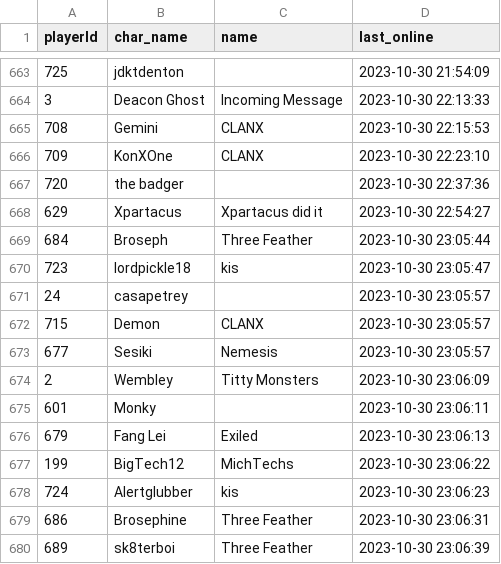
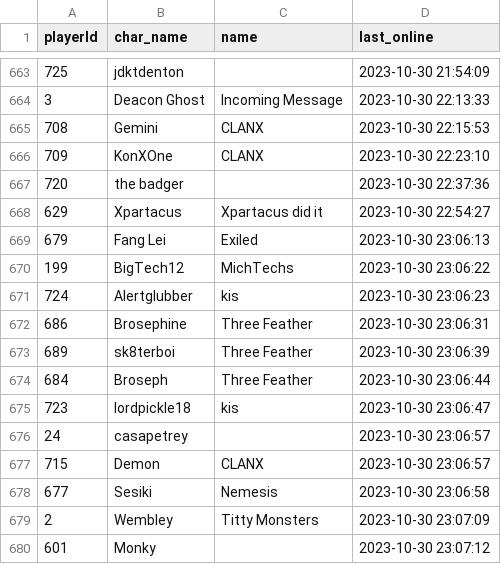
Before and after one commit to Mijin1/Logins, a CSV file: output.csv, drawn as a sheet; only a part is shown, gaps mark what is left out.

Commit message:
Update data

```diff
--- a/output.csv
+++ b/output.csv
@@ -668,9 +668,2 @@ playerId,char_name,name,last_online
 629,Xpartacus,Xpartacus did it,2023-10-30 22:54:27
-684,Broseph,Three Feather,2023-10-30 23:05:44
-723,lordpickle18,kis,2023-10-30 23:05:47
-24,casapetrey,,2023-10-30 23:05:57
-715,Demon,CLANX,2023-10-30 23:05:57
-677,Sesiki,Nemesis,2023-10-30 23:05:57
-2,Wembley,Titty Monsters,2023-10-30 23:06:09
-601,Monky,,2023-10-30 23:06:11
 679,Fang Lei,Exiled,2023-10-30 23:06:13
@@ -680 +673,8 @@ playerId,char_name,name,last_online
 689,sk8terboi,Three Feather,2023-10-30 23:06:39
+684,Broseph,Three Feather,2023-10-30 23:06:44
+723,lordpickle18,kis,2023-10-30 23:06:47
+24,casapetrey,,2023-10-30 23:06:57
+715,Demon,CLANX,2023-10-30 23:06:57
+677,Sesiki,Nemesis,2023-10-30 23:06:58
+2,Wembley,Titty Monsters,2023-10-30 23:07:09
+601,Monky,,2023-10-30 23:07:12
```
